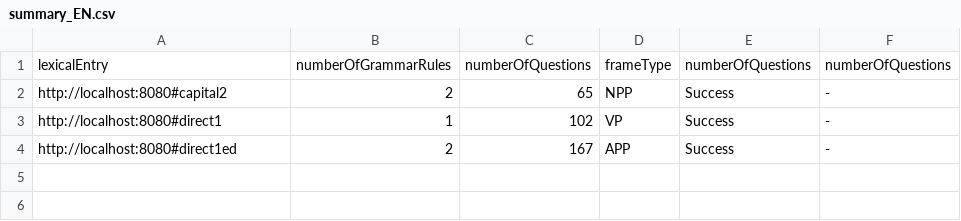
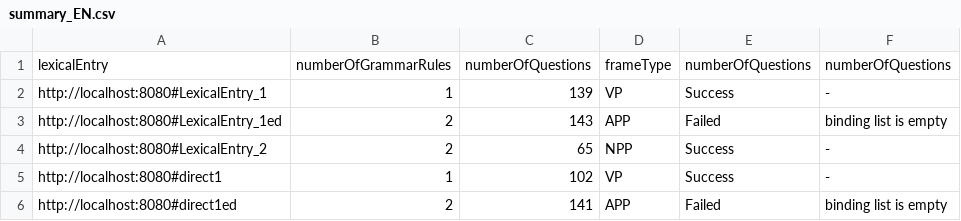
Before and after one commit to fazleh2010/Journal-Paper, a CSV file: output/summary_EN.csv, drawn as a sheet.

```diff
--- a/output/summary_EN.csv
+++ b/output/summary_EN.csv
@@ -1,4 +1,6 @@
 "lexicalEntry","numberOfGrammarRules","numberOfQuestions","frameType","numberOfQuestions","numberOfQuestions"
-"http://localhost:8080#capital2","2","65","NPP","Success","-"
+"http://localhost:8080#LexicalEntry_1","1","139","VP","Success","-"
+"http://localhost:8080#LexicalEntry_1ed","2","143","APP","Failed","binding list is empty"
+"http://localhost:8080#LexicalEntry_2","2","65","NPP","Success","-"
 "http://localhost:8080#direct1","1","102","VP","Success","-"
-"http://localhost:8080#direct1ed","2","167","APP","Success","-"
+"http://localhost:8080#direct1ed","2","141","APP","Failed","binding list is empty"
```
Also changed, not shown: output/questions_EN.csv, 8 other files.
